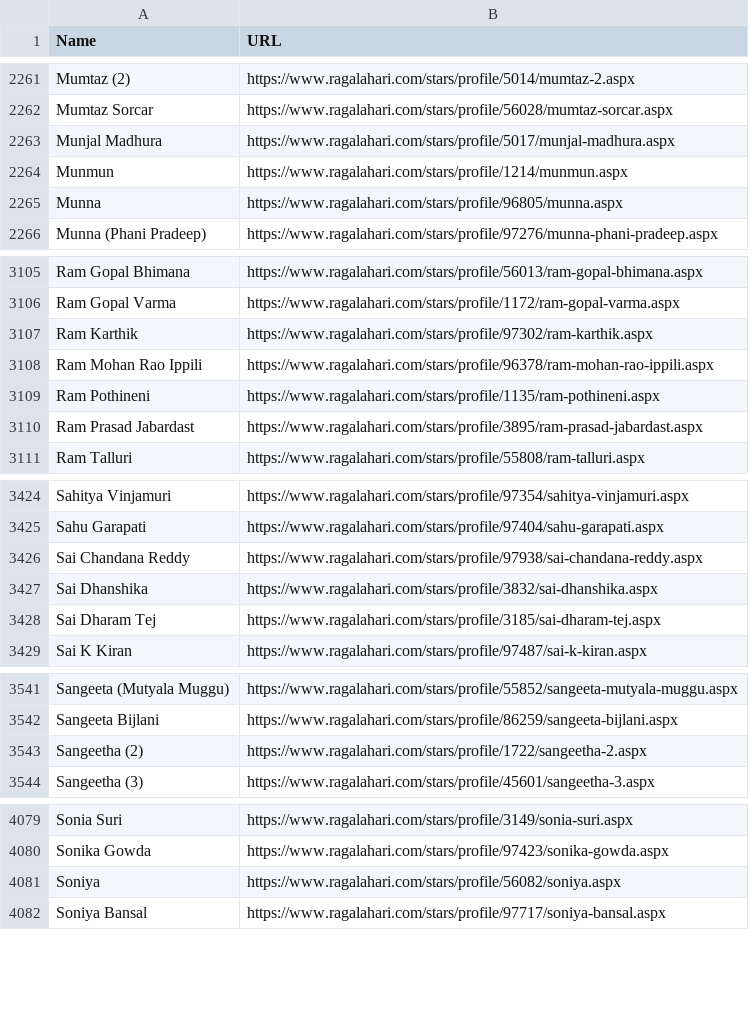
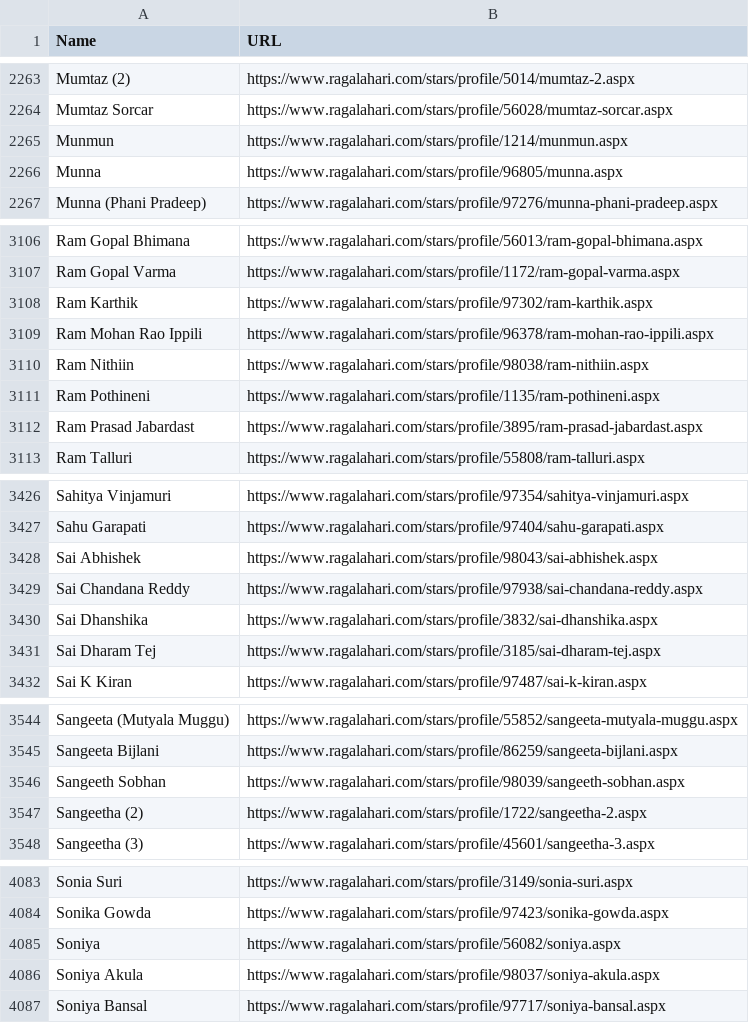
Before and after one commit to DevSon1024/ragadl-app, a CSV file: assets/data/Fetched_StarZone_Data.csv, drawn as a sheet; only a part is shown, gaps mark what is left out; the diff covers the shown part only.

```diff
--- a/assets/data/Fetched_StarZone_Data.csv
+++ b/assets/data/Fetched_StarZone_Data.csv
@@ -2262,3 +2264,2 @@ Mumtaz (2),https://www.ragalahari.com/stars/profile/5014/mumtaz-2.aspx
 Mumtaz Sorcar,https://www.ragalahari.com/stars/profile/56028/mumtaz-sorcar.aspx
-Munjal Madhura,https://www.ragalahari.com/stars/profile/5017/munjal-madhura.aspx
 Munmun,https://www.ragalahari.com/stars/profile/1214/munmun.aspx
@@ -3108,2 +3109,3 @@ Ram Karthik,https://www.ragalahari.com/stars/profile/97302/ram-karthik.aspx
 Ram Mohan Rao Ippili,https://www.ragalahari.com/stars/profile/96378/ram-mohan-rao-ippili.aspx
+Ram Nithiin,https://www.ragalahari.com/stars/profile/98038/ram-nithiin.aspx
 Ram Pothineni,https://www.ragalahari.com/stars/profile/1135/ram-pothineni.aspx
@@ -3425,2 +3427,3 @@ Sahitya Vinjamuri,https://www.ragalahari.com/stars/profile/97354/sahitya-vinjamu
 Sahu Garapati,https://www.ragalahari.com/stars/profile/97404/sahu-garapati.aspx
+Sai Abhishek,https://www.ragalahari.com/stars/profile/98043/sai-abhishek.aspx
 Sai Chandana Reddy,https://www.ragalahari.com/stars/profile/97938/sai-chandana-reddy.aspx
@@ -3542,2 +3545,3 @@ Sangeeta (Mutyala Muggu),https://www.ragalahari.com/stars/profile/55852/sangeeta
 Sangeeta Bijlani,https://www.ragalahari.com/stars/profile/86259/sangeeta-bijlani.aspx
+Sangeeth Sobhan,https://www.ragalahari.com/stars/profile/98039/sangeeth-sobhan.aspx
 Sangeetha (2),https://www.ragalahari.com/stars/profile/1722/sangeetha-2.aspx
@@ -4081,2 +4085,3 @@ Sonika Gowda,https://www.ragalahari.com/stars/profile/97423/sonika-gowda.aspx
 Soniya,https://www.ragalahari.com/stars/profile/56082/soniya.aspx
+Soniya Akula,https://www.ragalahari.com/stars/profile/98037/soniya-akula.aspx
 Soniya Bansal,https://www.ragalahari.com/stars/profile/97717/soniya-bansal.aspx
```
Also changed, not shown: 6 added rows, 1 removed row and 1 moved row elsewhere in this file, 10 other files.
